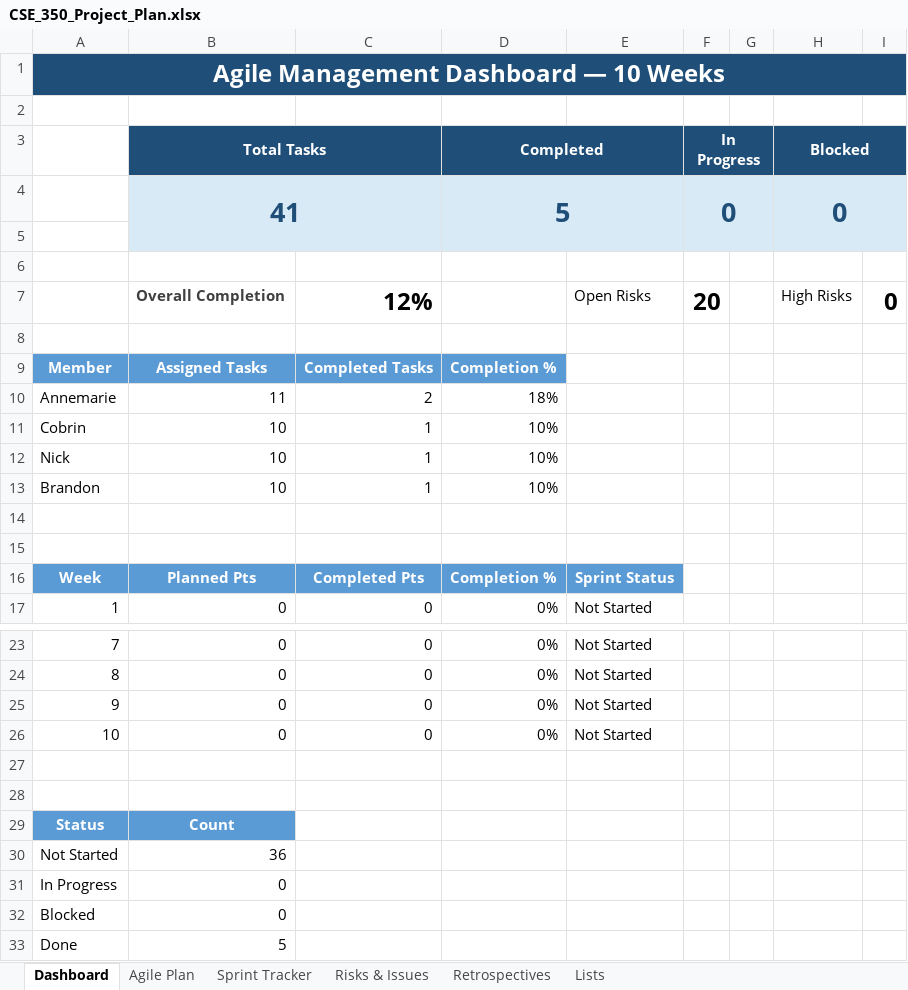
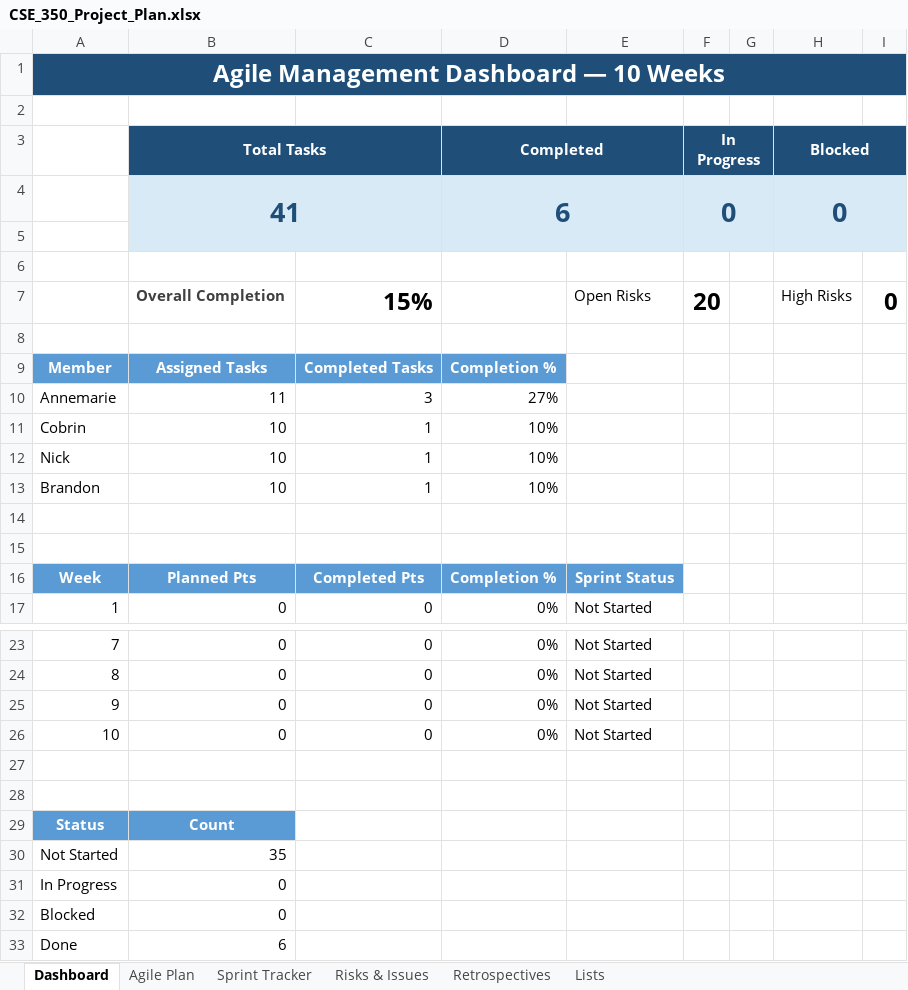
Before and after one commit to abez2930/CSE-350-Group-Project, an Excel workbook: CSE_350_Project_Plan.xlsx, sheet Dashboard, drawn as a sheet; only a part is shown, gaps mark what is left out; values as stored, in another font and other column widths than the file's, no borders; charts and pictures not drawn; the diff names each change by its address in the sheet, - before the commit and + after, or states it on an @@ line.

```diff
--- a/CSE_350_Project_Plan.xlsx (sheet Dashboard)
+++ b/CSE_350_Project_Plan.xlsx (sheet Dashboard)
-D4 (Completed): 5
+D4 (Completed): 6
-C7: 12%
+C7: 15%
-C10: 2
+C10: 3
-D10 (Completed): 18%
+D10 (Completed): 27%
-B30 (Total Tasks): 36
+B30 (Total Tasks): 35
-B33 (Total Tasks): 5
+B33 (Total Tasks): 6
```
Also changed, not shown: sheet Agile Plan, charts or pictures, 2 other files.
